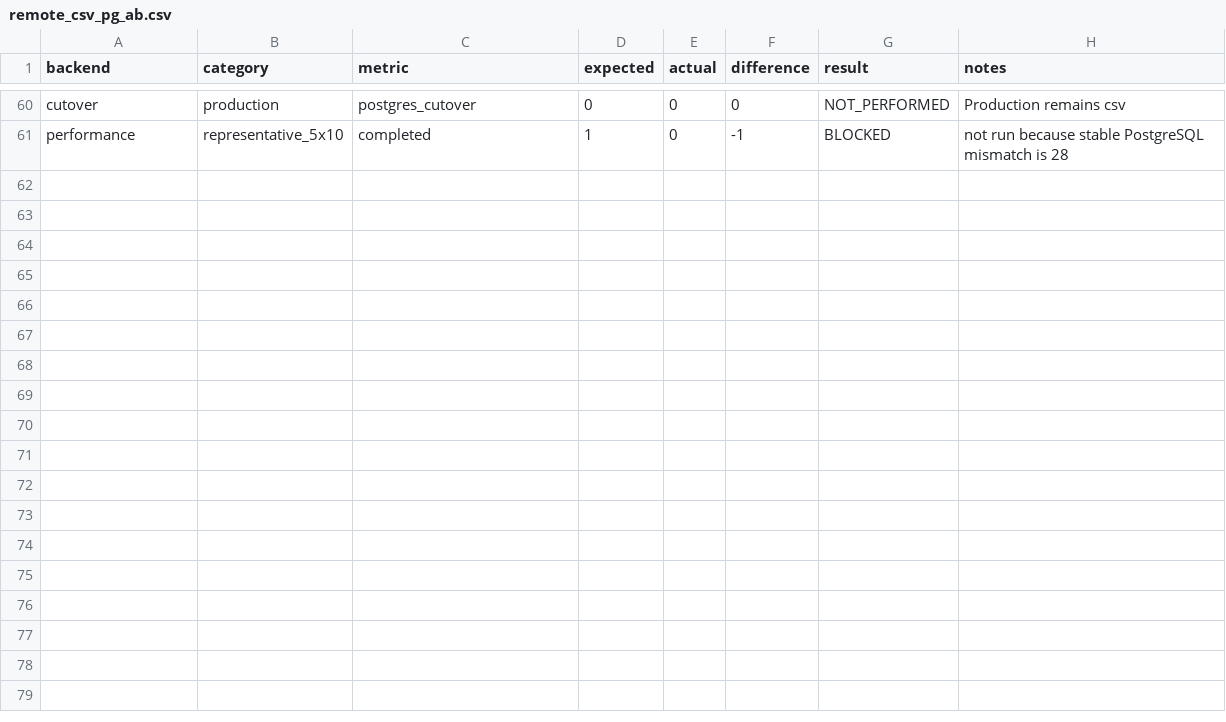
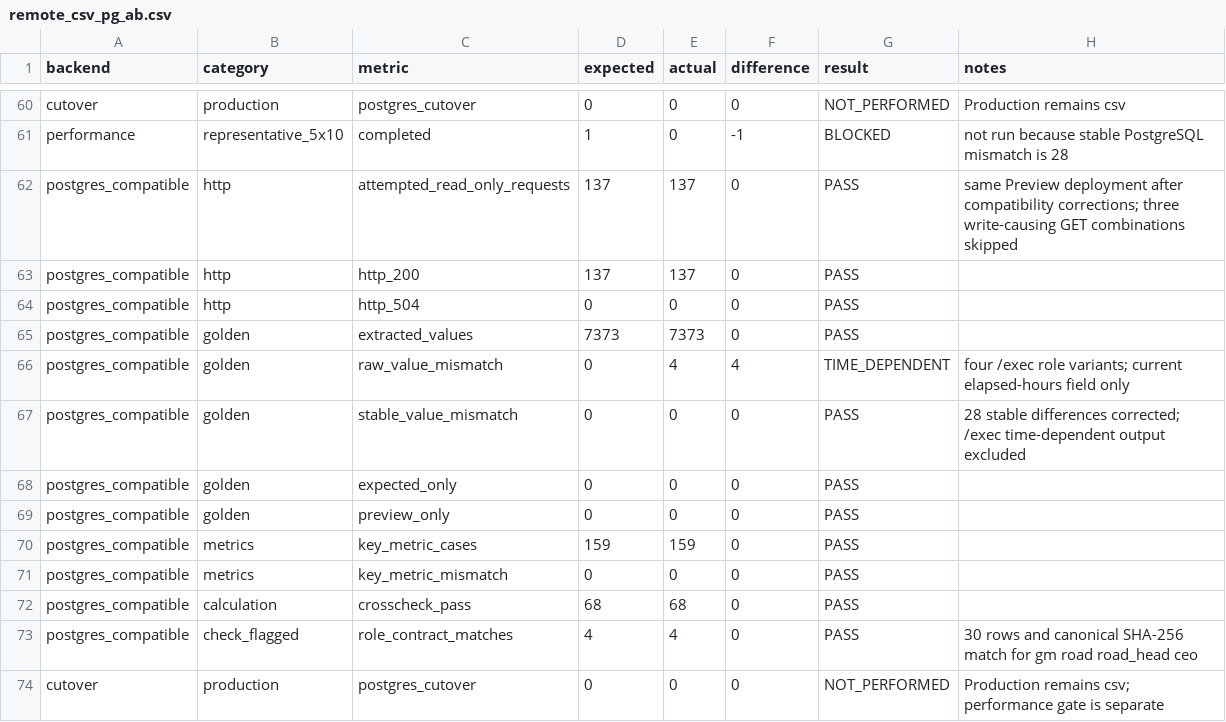
Before and after one commit to maenglion/ADOMS_SAPA, a CSV file: db/read-shadow/remote_csv_pg_ab.csv, drawn as a sheet; only a part is shown, gaps mark what is left out; the diff names each change by its address in the sheet, - before the commit and + after, or states it on an @@ line.

Commit message:
docs: verify postgres read compatibility

```diff
--- a/db/read-shadow/remote_csv_pg_ab.csv
+++ b/db/read-shadow/remote_csv_pg_ab.csv
+row 62: postgres_compatible | http | attempted_read_only_requests | 137 | 137 | 0 | PASS | same Preview deployment after compatibility corrections; three write-causing GET combinations skipped
+row 63: postgres_compatible | http | http_200 | 137 | 137 | 0 | PASS
+row 64: postgres_compatible | http | http_504 | 0 | 0 | 0 | PASS
+row 65: postgres_compatible | golden | extracted_values | 7373 | 7373 | 0 | PASS
+row 66: postgres_compatible | golden | raw_value_mismatch | 0 | 4 | 4 | TIME_DEPENDENT | four /exec role variants; current elapsed-hours field only
+row 67: postgres_compatible | golden | stable_value_mismatch | 0 | 0 | 0 | PASS | 28 stable differences corrected; /exec time-dependent output excluded
+row 68: postgres_compatible | golden | expected_only | 0 | 0 | 0 | PASS
+row 69: postgres_compatible | golden | preview_only | 0 | 0 | 0 | PASS
+row 70: postgres_compatible | metrics | key_metric_cases | 159 | 159 | 0 | PASS
+row 71: postgres_compatible | metrics | key_metric_mismatch | 0 | 0 | 0 | PASS
+row 72: postgres_compatible | calculation | crosscheck_pass | 68 | 68 | 0 | PASS
+row 73: postgres_compatible | check_flagged | role_contract_matches | 4 | 4 | 0 | PASS | 30 rows and canonical SHA-256 match for gm road road_head ceo
+row 74: cutover | production | postgres_cutover | 0 | 0 | 0 | NOT_PERFORMED | Production remains csv; performance gate is separate
```
Also changed, not shown: 3 other files.
